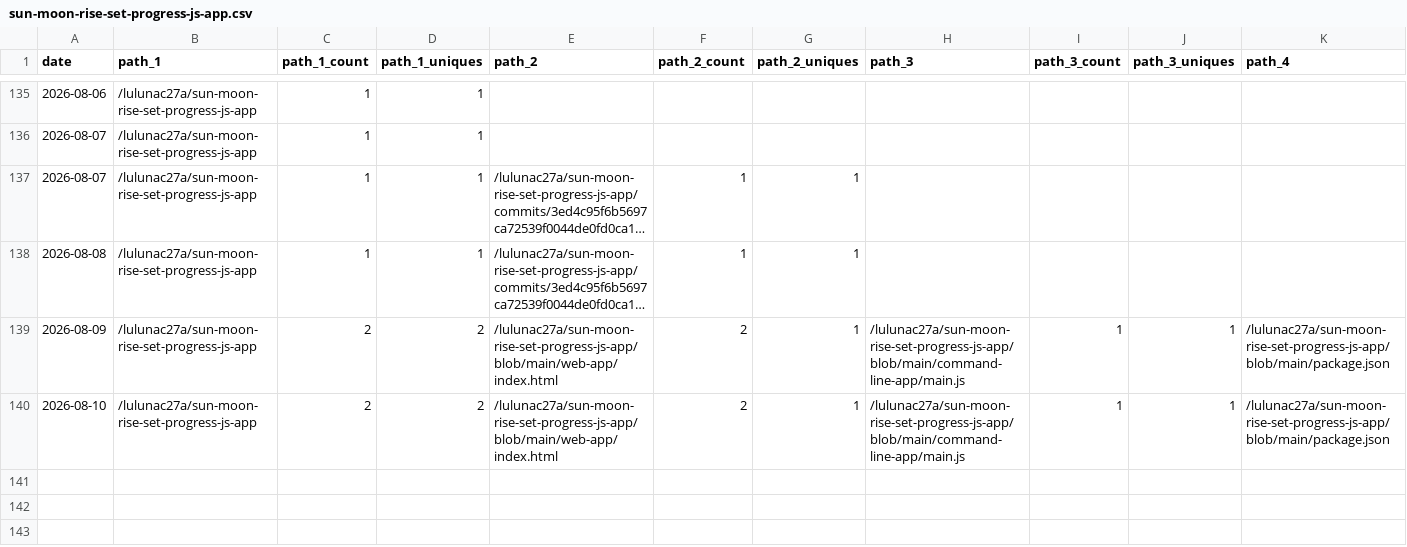
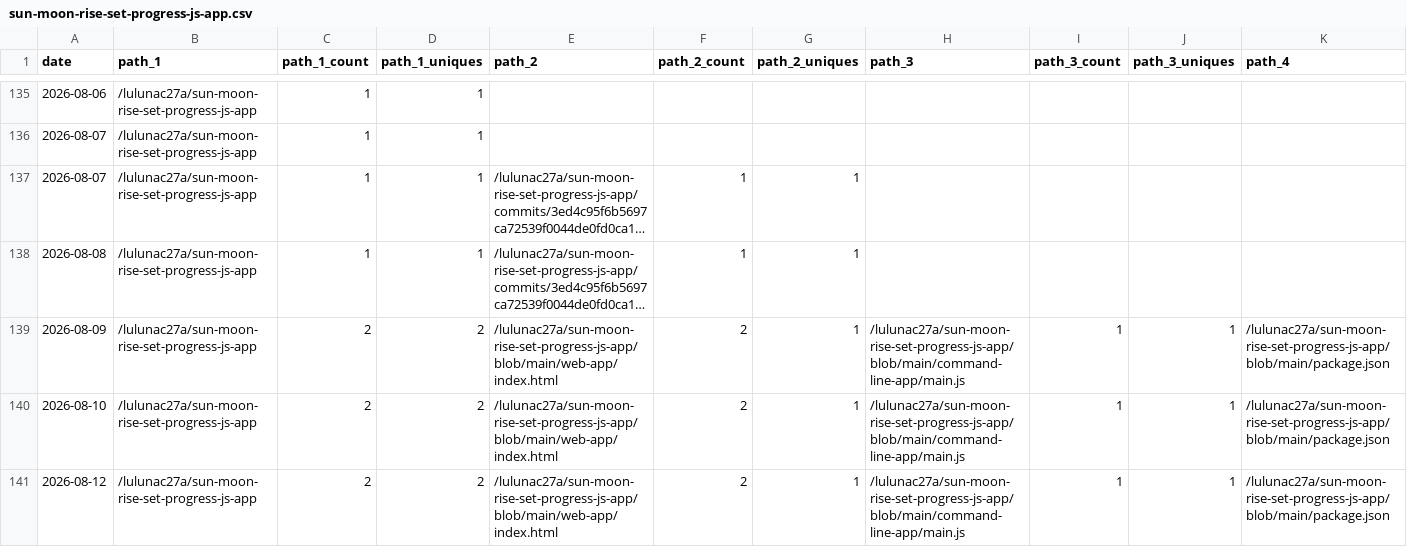
Before and after one commit to lulunac27a/github-repo-traffic-stats, a CSV file: data/github_paths/sun-moon-rise-set-progress-js-app.csv, drawn as a sheet; only a part is shown, gaps mark what is left out; long unchanged cells end in …; rows hold the shown columns only; the diff names each change by its address in the sheet, - before the commit and + after, or states it on an @@ line.

Commit message:
data update

```diff
--- a/data/github_paths/sun-moon-rise-set-progress-js-app.csv
+++ b/data/github_paths/sun-moon-rise-set-progress-js-app.csv
+row 141: 2026-08-12 | /lulunac27a/sun-moon-rise-set-progress-js-app | 2 | 2 | /lulunac27a/sun-moon-rise-set-progress-js-app/blob/main/web-app/index.html | 2 | 1 | /lulunac27a/sun-moon-rise-set-progress-js-app/blob/main/command-line-app/main.js | 1 | 1 | /lulunac27a/sun-moon-rise-set-progress-js-app/blob/main/package.json
```
Also changed, not shown: data/github_paths/endless-task-list-adventure.csv, data/github_paths/flask-endless-task-list-app.csv, 57 other files.
